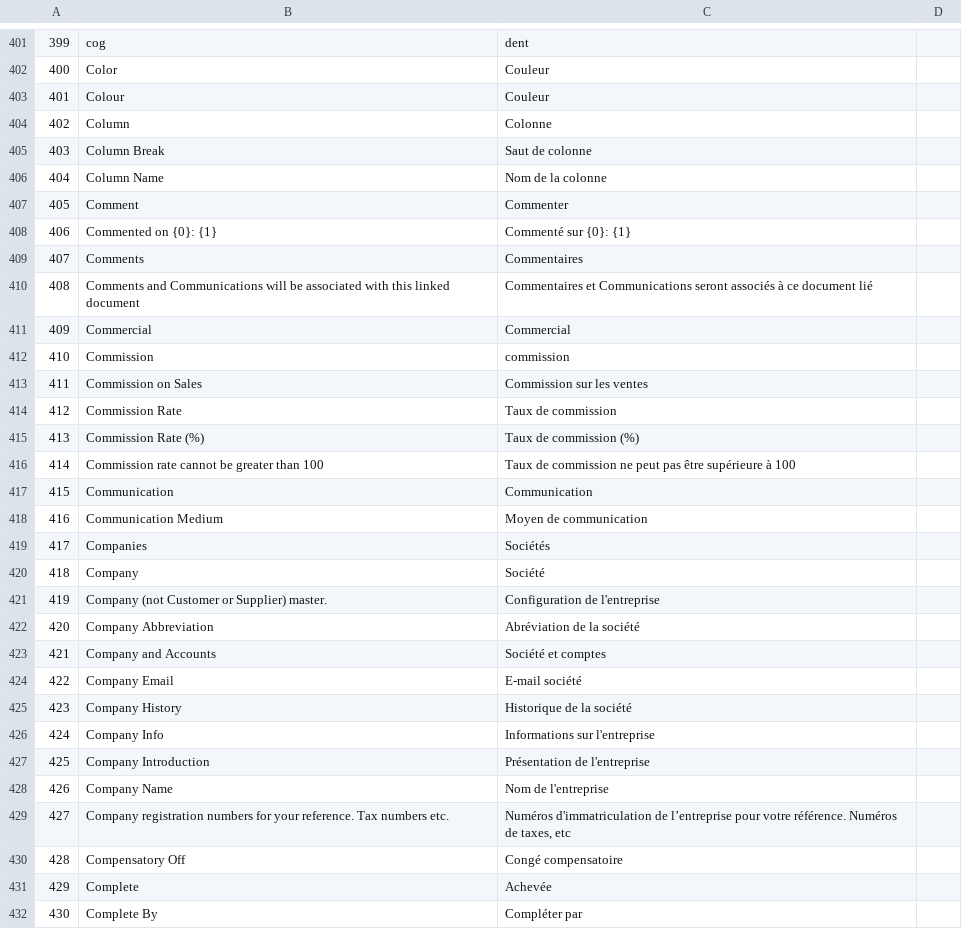
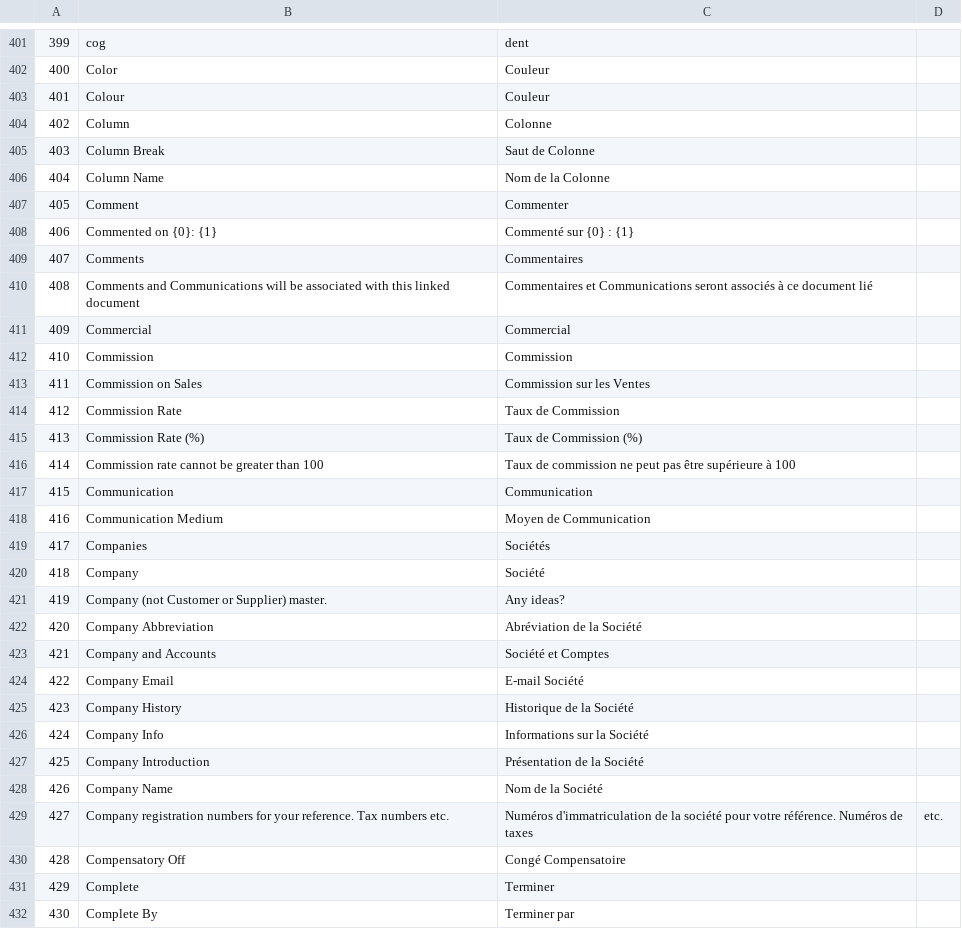
Before and after one commit to qrevel/erpnext-translations, a CSV file: c.csv, drawn as a sheet; only a part is shown, gaps mark what is left out; the diff covers the shown part only.

```diff
--- a/c.csv
+++ b/c.csv
@@ -406,6 +406,6 @@
 402,Column,Colonne
-403,Column Break,Saut de colonne
-404,Column Name,Nom de la colonne
+403,Column Break,Saut de Colonne
+404,Column Name,Nom de la Colonne
 405,Comment,Commenter
-406,Commented on {0}: {1},Commenté sur {0}: {1}
+406,Commented on {0}: {1},Commenté sur {0} : {1}
 407,Comments,Commentaires
@@ -413,22 +413,22 @@
 409,Commercial,Commercial
-410,Commission,commission
-411,Commission on Sales,Commission sur les ventes
-412,Commission Rate,Taux de commission
-413,Commission Rate (%),Taux de commission (%)
+410,Commission,Commission
+411,Commission on Sales,Commission sur les Ventes
+412,Commission Rate,Taux de Commission
+413,Commission Rate (%),Taux de Commission (%)
 414,Commission rate cannot be greater than 100,Taux de commission ne peut pas être supérieure à 100
 415,Communication,Communication
-416,Communication Medium,Moyen de communication
+416,Communication Medium,Moyen de Communication
 417,Companies,Sociétés
 418,Company,Société
-419,Company (not Customer or Supplier) master.,Configuration de l'entreprise
-420,Company Abbreviation,Abréviation de la société
-421,Company and Accounts,Société et comptes
-422,Company Email,E-mail société
-423,Company History,Historique de la société
-424,Company Info,Informations sur l'entreprise
-425,Company Introduction,Présentation de l'entreprise
-426,Company Name,Nom de l'entreprise
-427,Company registration numbers for your reference. Tax numbers etc.,"Numéros d'immatriculation de l’entreprise pour votre référence. Numéros de taxes, etc"
-428,Compensatory Off,Congé compensatoire
-429,Complete,Achevée
-430,Complete By,Compléter par
+419,Company (not Customer or Supplier) master.,Any ideas?
+420,Company Abbreviation,Abréviation de la Société
+421,Company and Accounts,Société et Comptes
+422,Company Email,E-mail Société
+423,Company History,Historique de la Société
+424,Company Info,Informations sur la Société
+425,Company Introduction,Présentation de la Société
+426,Company Name,Nom de la Société
+427,Company registration numbers for your reference. Tax numbers etc.,Numéros d'immatriculation de la société pour votre référence. Numéros de taxes, etc.
+428,Compensatory Off,Congé Compensatoire
+429,Complete,Terminer
+430,Complete By,Terminer par
```
Also changed, not shown: 132 edited cells elsewhere in this file.
